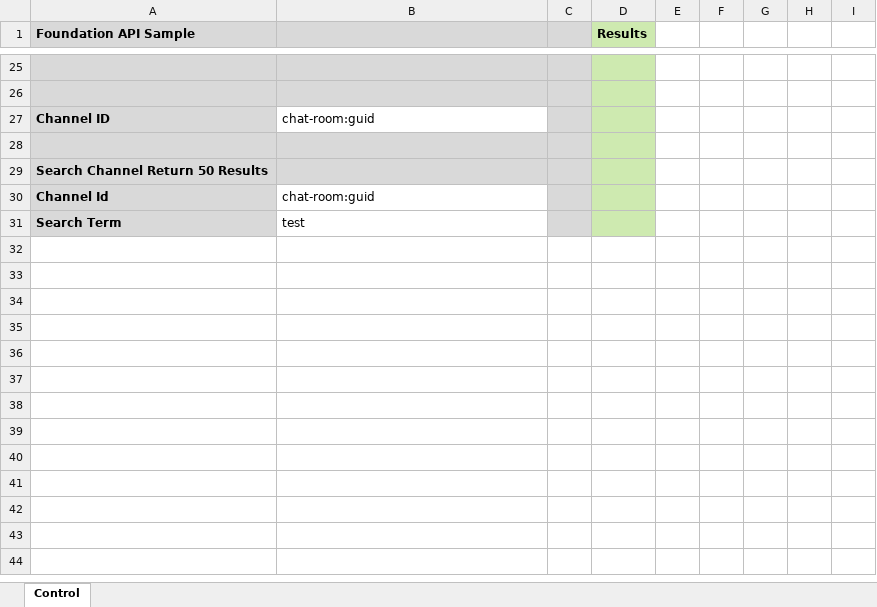
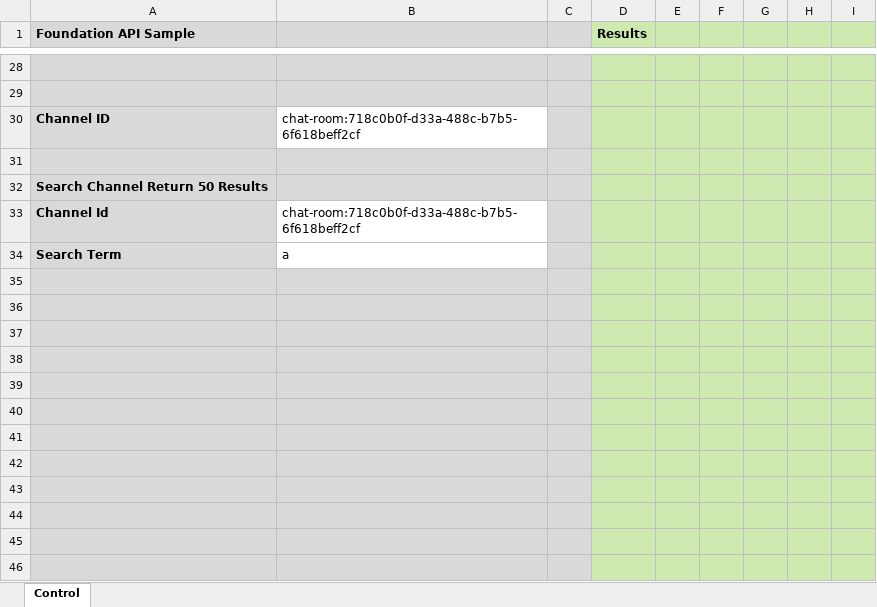
Before and after one commit to mindlink/api-samples, an Excel workbook: vba-basic-sample/FoundationApiExcelBasicSample.xlsm, sheet Control, drawn as a sheet; only a part is shown, gaps mark what is left out; values as stored, in another font and other column widths than the file's, no borders; charts and pictures not drawn; addresses are those after the commit; the diff covers the shown part only; the diff names each change by its address in the sheet, - before the commit and + after, or states it on an @@ line.

```diff
--- a/vba-basic-sample/FoundationApiExcelBasicSample.xlsm (sheet Control)
+++ b/vba-basic-sample/FoundationApiExcelBasicSample.xlsm (sheet Control)
-E1:I1 fill: none
+E1:I1 fill: #CEEAB0
-E28:I34 fill: none
+E28:I34 fill: #CEEAB0
-B30: chat-room:guid
+B30: chat-room:718c0b0f-d33a-488c-b7b5-6f618beff2cf
-B33: chat-room:guid
+B33: chat-room:718c0b0f-d33a-488c-b7b5-6f618beff2cf
-B34: test
+B34: a
+row 35: (empty)
+row 36: (empty)
+row 37: (empty)
+row 38: (empty)
+row 39: (empty)
+row 40: (empty)
+row 41: (empty)
+row 42: (empty)
+row 43: (empty)
+row 44: (empty)
+row 45: (empty)
+row 46: (empty)
```
Also changed, not shown: 12 added rows, 7 edited cells and cell formats elsewhere in this sheet, charts or pictures, vba-streaming-sample/FoundationApiExcelStreamingSample.xlsm.
